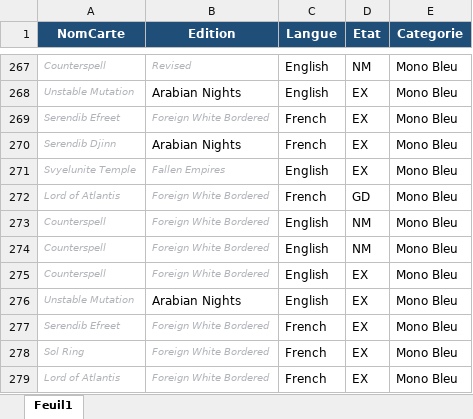
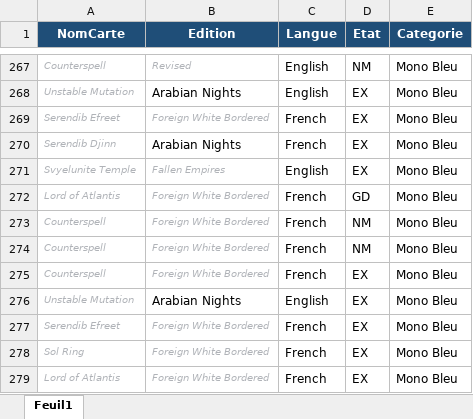
Before and after one commit to sokomano-ship-it/mtg-portfolio, an Excel workbook: uploads/collection.xlsx, sheet Feuil1, drawn as a sheet; only a part is shown, gaps mark what is left out; values as stored, in another font and other column widths than the file's, no borders; table styles not drawn; the diff names each change by its address in the sheet, - before the commit and + after, or states it on an @@ line.

Commit message:
Refresh collection and pricing simulation

```diff
--- a/uploads/collection.xlsx (sheet Feuil1)
+++ b/uploads/collection.xlsx (sheet Feuil1)
-C273:C275 (Langue): English
+C273:C275 (Langue): French
```
Also changed, not shown: 3 other files.
